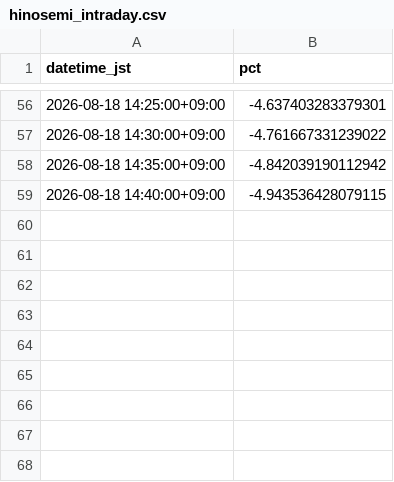
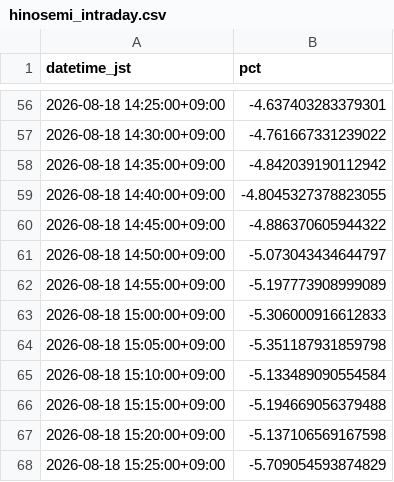
Before and after one commit to SakuraIndex/HINOMARU_SEMI_Sakura-Index, a CSV file: docs/outputs/hinosemi_intraday.csv, drawn as a sheet; only a part is shown, gaps mark what is left out.

```diff
--- a/docs/outputs/hinosemi_intraday.csv
+++ b/docs/outputs/hinosemi_intraday.csv
@@ -58,2 +58,11 @@ datetime_jst,pct
 2026-08-18 14:35:00+09:00,-4.842039190112942
-2026-08-18 14:40:00+09:00,-4.943536428079115
+2026-08-18 14:40:00+09:00,-4.8045327378823055
+2026-08-18 14:45:00+09:00,-4.886370605944322
+2026-08-18 14:50:00+09:00,-5.073043434644797
+2026-08-18 14:55:00+09:00,-5.197773908999089
+2026-08-18 15:00:00+09:00,-5.306000916612833
+2026-08-18 15:05:00+09:00,-5.351187931859798
+2026-08-18 15:10:00+09:00,-5.133489090554584
+2026-08-18 15:15:00+09:00,-5.194669056379488
+2026-08-18 15:20:00+09:00,-5.137106569167598
+2026-08-18 15:25:00+09:00,-5.709054593874829
```
Also changed, not shown: 3 other files.
